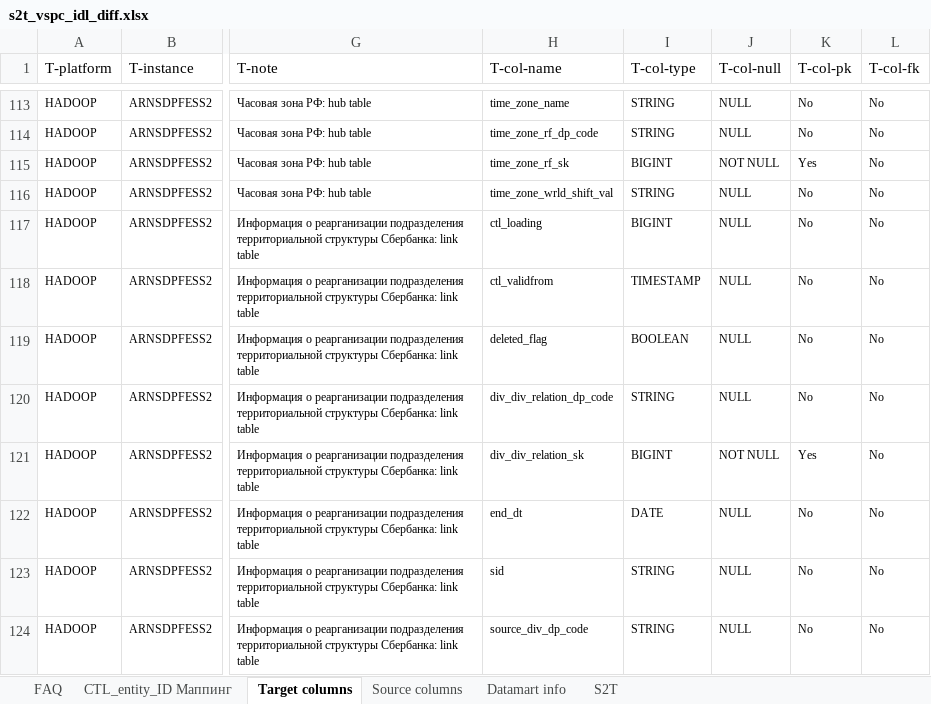
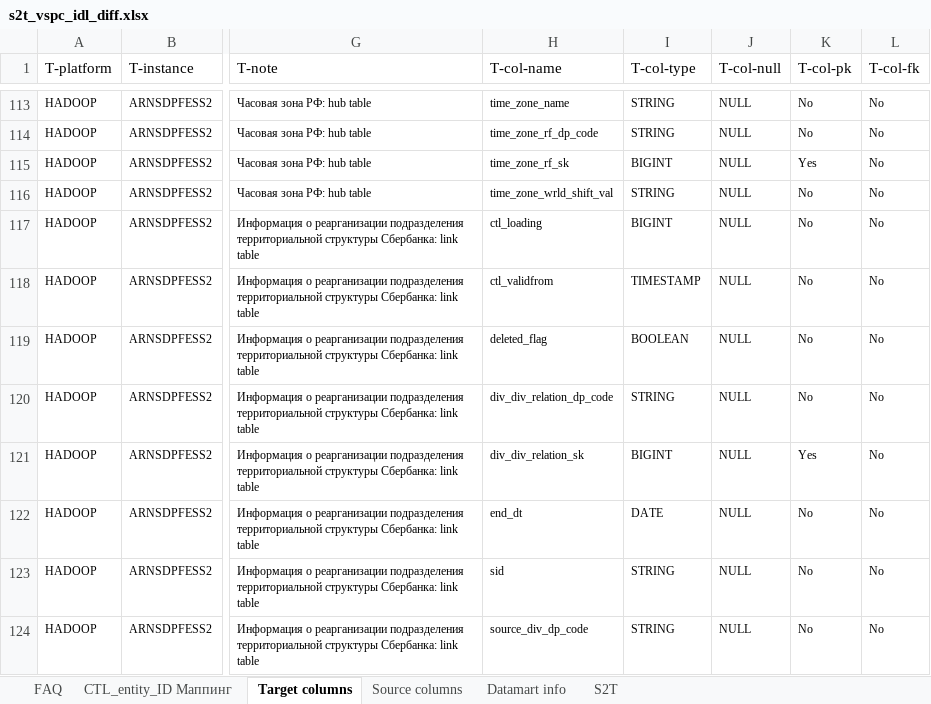
Before and after one commit to EtsuKeks/vspc_idl, an Excel workbook: src/main/resources/s2t/s2t_vspc_idl_diff.xlsx, sheet Target columns, drawn as a sheet; only a part is shown, gaps mark what is left out; values as stored, in another font and other column widths than the file's, no borders; charts and pictures and conditional formats not drawn; the diff covers the shown part only; the diff names each change by its address in the sheet, - before the commit and + after, or states it on an @@ line.

```diff
--- a/src/main/resources/s2t/s2t_vspc_idl_diff.xlsx (sheet Target columns)
+++ b/src/main/resources/s2t/s2t_vspc_idl_diff.xlsx (sheet Target columns)
-J115 (T-col-null): NOT NULL
+J115 (T-col-null): NULL
-J121 (T-col-null): NOT NULL
+J121 (T-col-null): NULL
```
Also changed, not shown: 1 removed row and 4 edited cells elsewhere in this sheet, src/main/resources/s2t/s2t_vspc_idl.xlsx, 8 other files.
